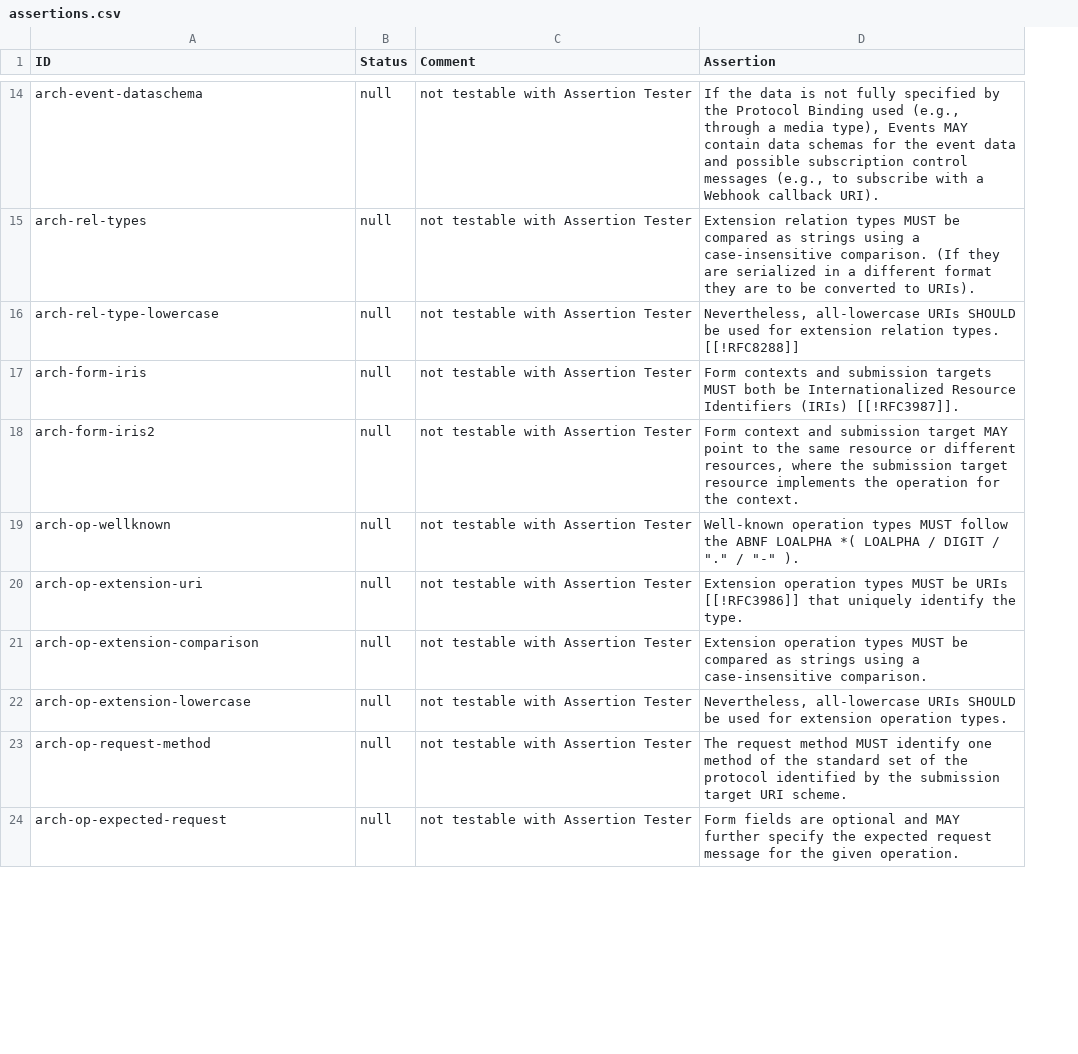
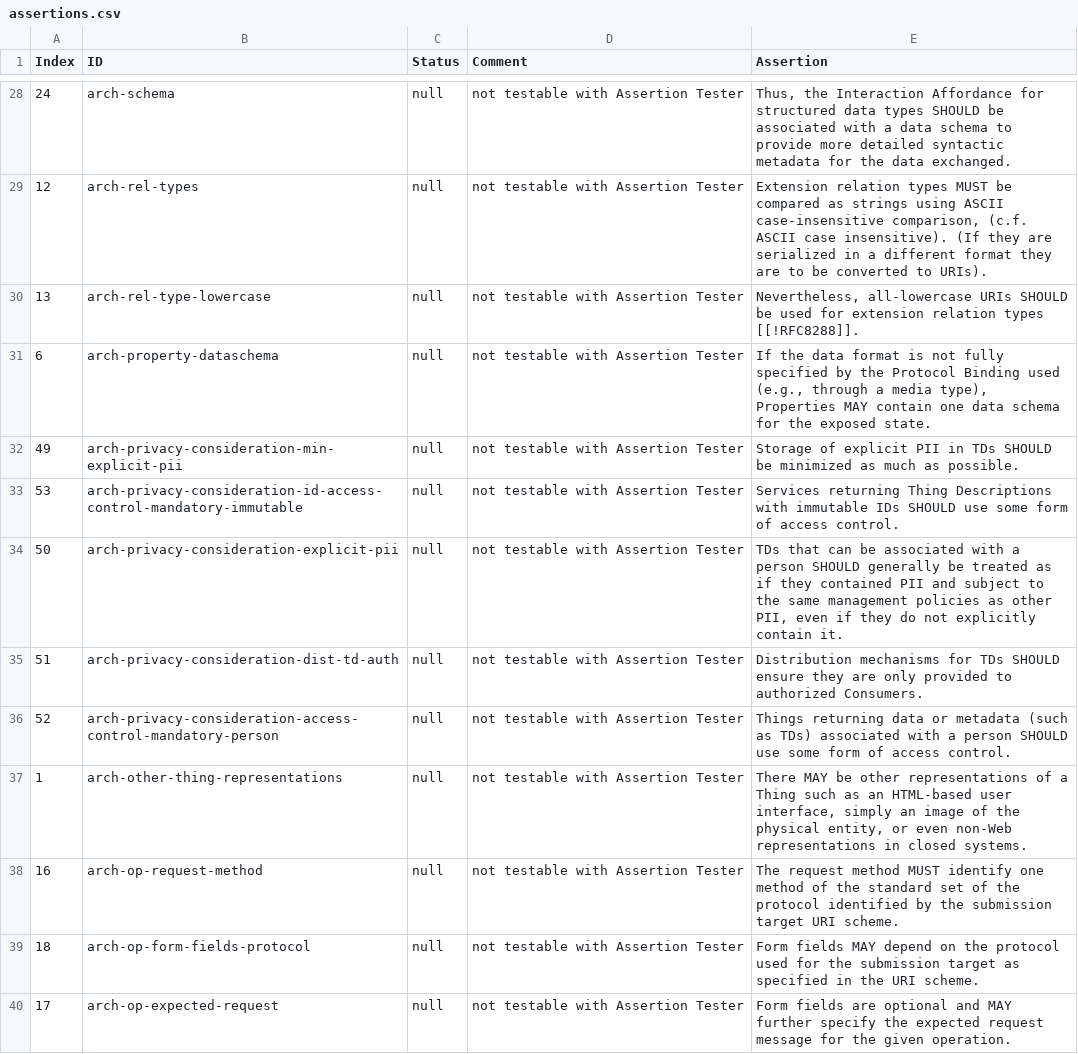
Before and after one commit to w3c/wot-architecture, a CSV file: testing/assertions.csv, drawn as a sheet; only a part is shown, gaps mark what is left out; addresses are those after the commit; the diff covers the shown part only; the diff names each change by its address in the sheet, - before the commit and + after, or states it on an @@ line.

Commit message:
update publication dates in IR, assertions.csv

```diff
--- a/testing/assertions.csv
+++ b/testing/assertions.csv
+column A (Index), rows 28-31: 24 | 12 | 13 | 6; rows 33-38: 53 | 50 | 51 | 52 | 1 | 16; row 40: 17
-B28 (ID): arch-event-dataschema
+B28 (ID): arch-schema
-E28 (Assertion): If the data is not fully specified by the Protocol Binding used (e.g., through a media type), Events MAY contain data schemas for the event data and possible subscription control messages (e.g., to subscribe with a Webhook callback URI).
+E28 (Assertion): Thus, the Interaction Affordance for structured data types SHOULD be associated with a data schema to provide more detailed syntactic metadata for the data exchanged.
-E29 (Assertion): …strings using a case-insensitive comparison. (If they…
+E29 (Assertion): …strings using ASCII case-insensitive comparison, (c.f. ASCII case insensitive). (If they…
-E30 (Assertion): …extension relation types. [[!RFC8288]]
+E30 (Assertion): …extension relation types [[!RFC8288]].
-B31 (ID): arch-form-iris
+B31 (ID): arch-property-dataschema
-E31 (Assertion): Form contexts and submission targets MUST both be Internationalized Resource Identifiers (IRIs) [[!RFC3987]].
+E31 (Assertion): If the data format is not fully specified by the Protocol Binding used (e.g., through a media type), Properties MAY contain one data schema for the exposed state.
@@ row 57 moved to row 32: 49 @@
-B33 (ID): arch-form-iris2
+B33 (ID): arch-privacy-consideration-id-access-control-mandatory-immutable
-E33 (Assertion): Form context and submission target MAY point to the same resource or different resources, where the submission target resource implements the operation for the context.
+E33 (Assertion): Services returning Thing Descriptions with immutable IDs SHOULD use some form of access control.
-B34 (ID): arch-op-wellknown
+B34 (ID): arch-privacy-consideration-explicit-pii
-E34 (Assertion): Well-known operation types MUST follow the ABNF LOALPHA *( LOALPHA / DIGIT / "." / "-" ).
+E34 (Assertion): TDs that can be associated with a person SHOULD generally be treated as if they contained PII and subject to the same management policies as other PII, even if they do not explicitly contain it.
-B35 (ID): arch-op-extension-uri
+B35 (ID): arch-privacy-consideration-dist-td-auth
-E35 (Assertion): Extension operation types MUST be URIs [[!RFC3986]] that uniquely identify the type.
+E35 (Assertion): Distribution mechanisms for TDs SHOULD ensure they are only provided to authorized Consumers.
-B36 (ID): arch-op-extension-comparison
+B36 (ID): arch-privacy-consideration-access-control-mandatory-person
-E36 (Assertion): Extension operation types MUST be compared as strings using a case-insensitive comparison.
+E36 (Assertion): Things returning data or metadata (such as TDs) associated with a person SHOULD use some form of access control.
-B37 (ID): arch-op-extension-lowercase
+B37 (ID): arch-other-thing-representations
-E37 (Assertion): Nevertheless, all-lowercase URIs SHOULD be used for extension operation types.
+E37 (Assertion): There MAY be other representations of a Thing such as an HTML-based user interface, simply an image of the physical entity, or even non-Web representations in closed systems.
+row 39: 18 | arch-op-form-fields-protocol | null | not testable with Assertion Tester | Form fields MAY depend on the protocol used for the submission target as specified in the URI scheme.
```
Also changed, not shown: 8 added rows, 14 removed rows, 10 moved rows and 36 edited cells elsewhere in this file, 3 other files.
